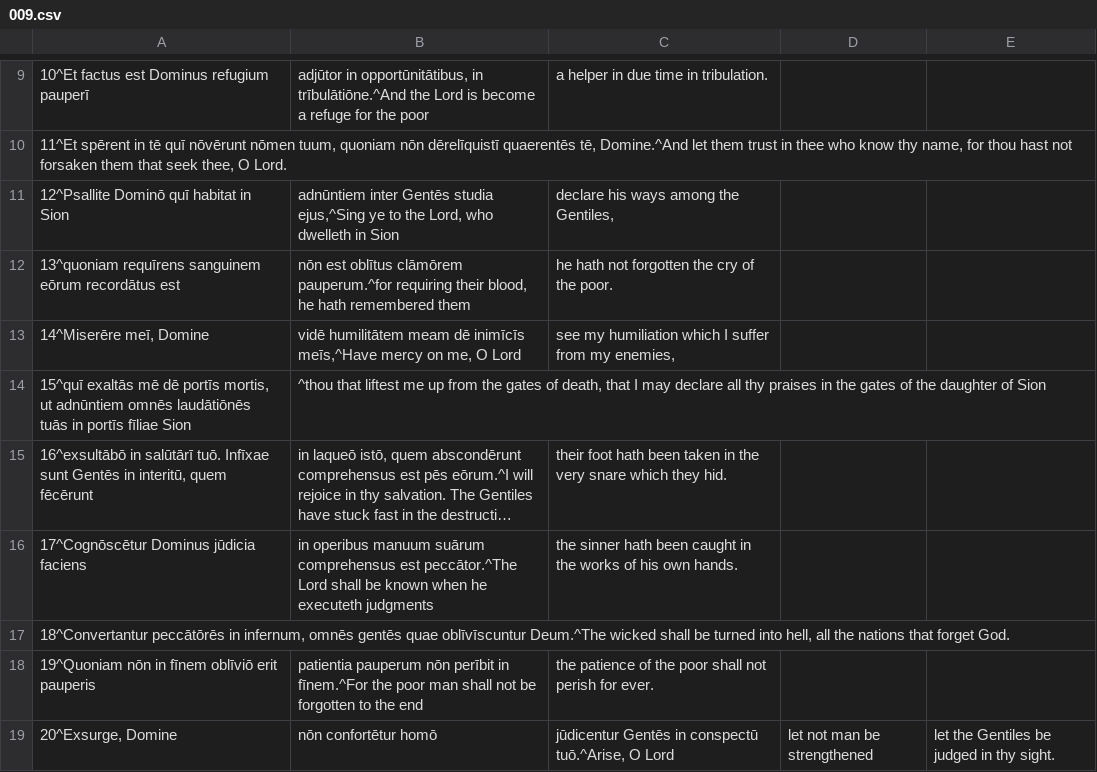
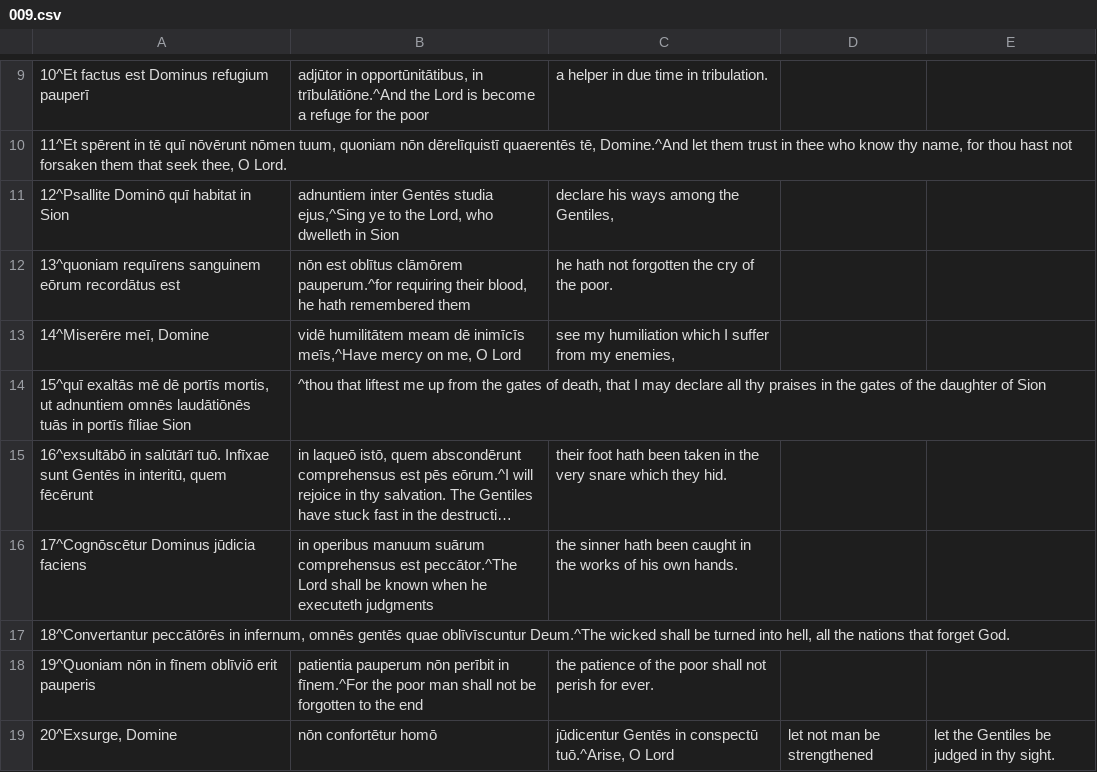
Before and after one commit to DoctrinaLatina/doctrina-latina, a CSV file: vulgata/01-vetus-testamentum/21-psalmi/009.csv, drawn as a sheet; only a part is shown, gaps mark what is left out; long unchanged cells end in …; the diff names each change by its address in the sheet, - before the commit and + after, or states it on an @@ line.

```diff
--- a/vulgata/01-vetus-testamentum/21-psalmi/009.csv
+++ b/vulgata/01-vetus-testamentum/21-psalmi/009.csv
-B11: adnūntiem inter Gentēs…
+B11: adnuntiem inter Gentēs…
-A14: …mortis, ut adnūntiem omnēs laudātiōnēs…
+A14: …mortis, ut adnuntiem omnēs laudātiōnēs…
```
Also changed, not shown: vulgata/01-vetus-testamentum/21-psalmi/021.csv, vulgata/01-vetus-testamentum/21-psalmi/039.csv, 26 other files.
